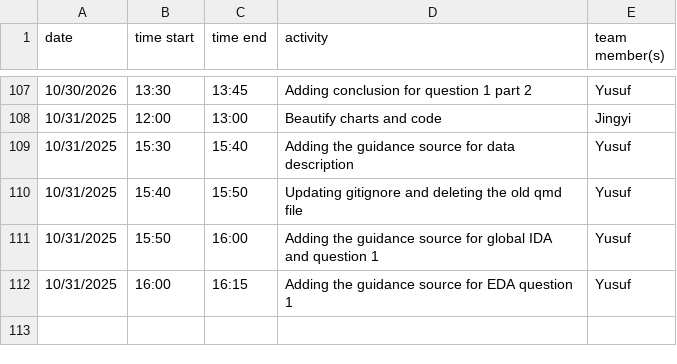
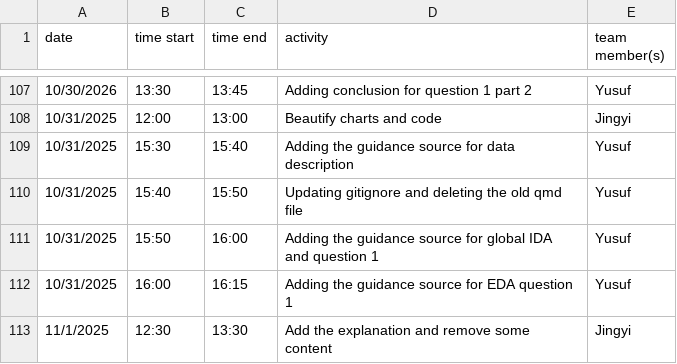
Before and after one commit to yusufkurniar/germany-sweden-financial-health-comparison, a CSV file: project_work_diary.csv, drawn as a sheet; only a part is shown, gaps mark what is left out.

Commit message:
Add explanations and remove some paragraphs.

```diff
--- a/project_work_diary.csv
+++ b/project_work_diary.csv
@@ -112 +112,2 @@ date, time start, time end, activity, team member(s)
 10/31/2025,16:00,16:15,Adding the guidance source for EDA question 1,Yusuf
+11/1/2025,12:30,13:30,Add the explanation and remove some content,Jingyi
```
Also changed, not shown: 21 other files.
